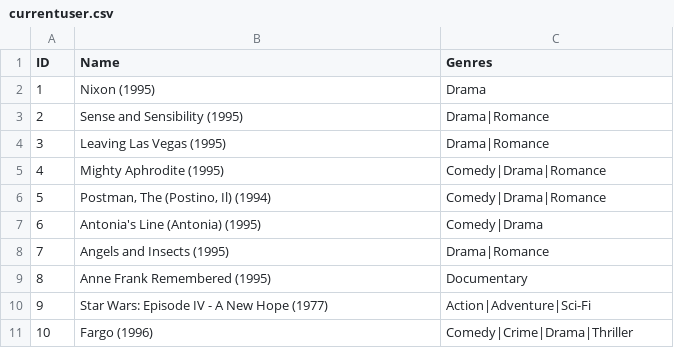
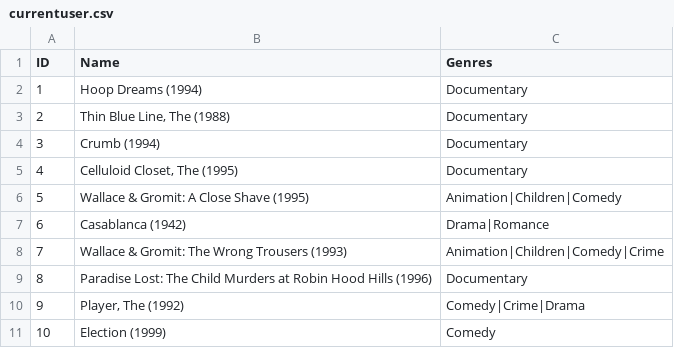
Before and after one commit to Harrish-Selvarajah/Morvel-Backend, a CSV file: currentuser.csv, drawn as a sheet.

```diff
--- a/currentuser.csv
+++ b/currentuser.csv
@@ -1,11 +1,11 @@
 ID,Name,Genres
-1,Nixon (1995),Drama
-2,Sense and Sensibility (1995),Drama|Romance
-3,Leaving Las Vegas (1995),Drama|Romance
-4,Mighty Aphrodite (1995),Comedy|Drama|Romance
-5,"Postman, The (Postino, Il) (1994)",Comedy|Drama|Romance
-6,Antonia's Line (Antonia) (1995),Comedy|Drama
-7,Angels and Insects (1995),Drama|Romance
-8,Anne Frank Remembered (1995),Documentary
-9,Star Wars: Episode IV - A New Hope (1977),Action|Adventure|Sci-Fi
-10,Fargo (1996),Comedy|Crime|Drama|Thriller
+1,Hoop Dreams (1994),Documentary
+2,"Thin Blue Line, The (1988)",Documentary
+3,Crumb (1994),Documentary
+4,"Celluloid Closet, The (1995)",Documentary
+5,Wallace & Gromit: A Close Shave (1995),Animation|Children|Comedy
+6,Casablanca (1942),Drama|Romance
+7,Wallace & Gromit: The Wrong Trousers (1993),Animation|Children|Comedy|Crime
+8,Paradise Lost: The Child Murders at Robin Hood Hills (1996),Documentary
+9,"Player, The (1992)",Comedy|Crime|Drama
+10,Election (1999),Comedy
```
Also changed, not shown: 2 other files.
